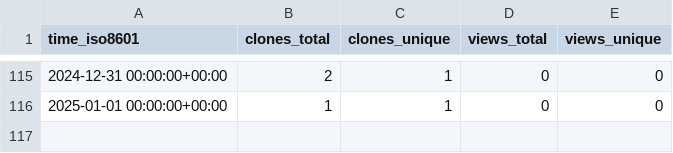
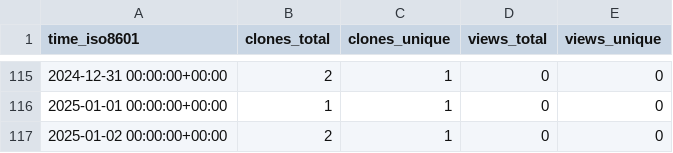
Before and after one commit to KajaBraz/EURO2020-PerformanceAnalysis, a CSV file: KajaBraz/FootballCompetitionsStats/ghrs-data/views_clones_aggregate.csv, drawn as a sheet; only a part is shown, gaps mark what is left out; the diff names each change by its address in the sheet, - before the commit and + after, or states it on an @@ line.

```diff
--- a/KajaBraz/FootballCompetitionsStats/ghrs-data/views_clones_aggregate.csv
+++ b/KajaBraz/FootballCompetitionsStats/ghrs-data/views_clones_aggregate.csv
+row 117: 2025-01-02 00:00:00+00:00 | 2 | 1 | 0 | 0
```
Also changed, not shown: 1 other file.
